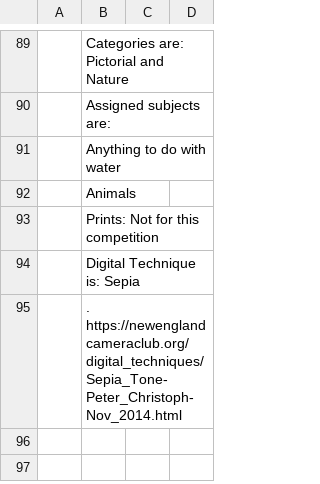
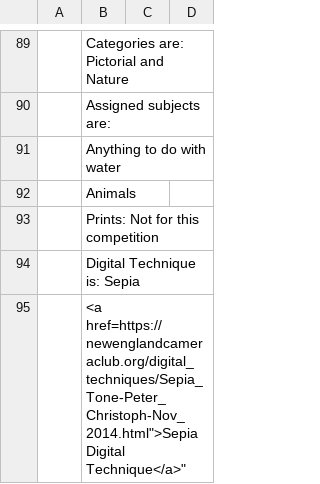
Before and after one commit to RayWallacePhotos/necc, a CSV file: MeetingsList.csv, drawn as a sheet; only a part is shown, gaps mark what is left out.

Commit message:
Link

```diff
--- a/MeetingsList.csv
+++ b/MeetingsList.csv
@@ -106,2 +106,2 @@
 , Digital Technique is: Sepia
-, ".      https://newenglandcameraclub.org/digital_techniques/Sepia_Tone-Peter_Christoph-Nov_2014.html"
+, "<a href="https://newenglandcameraclub.org/digital_techniques/Sepia_Tone-Peter_Christoph-Nov_2014.html">Sepia Digital Technique</a>"
```
